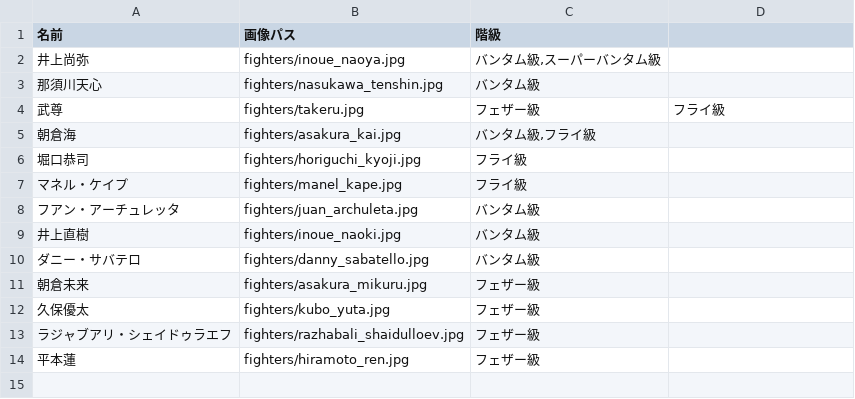
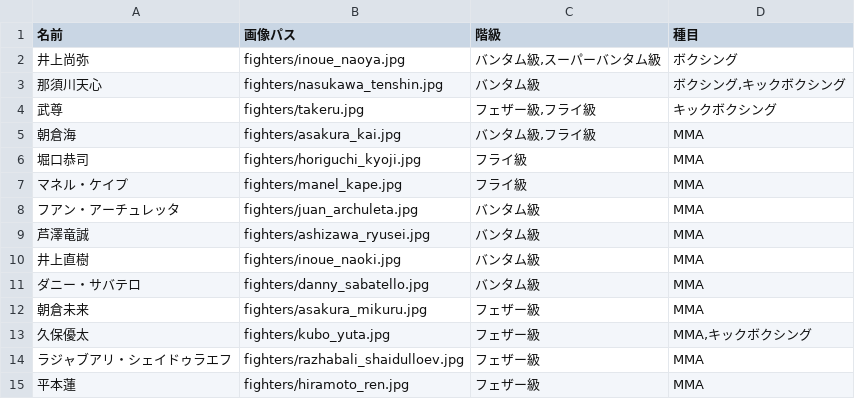
Before and after one commit to kingkazuma7/bbs.mma7.date, a CSV file: database/seeders/data/fighters.csv, drawn as a sheet.

Commit message:
feat: add fight_style attribute to Fighter model and display as badges in voting view

```diff
--- a/database/seeders/data/fighters.csv
+++ b/database/seeders/data/fighters.csv
@@ -1,14 +1,15 @@
-名前,画像パス,階級
-井上尚弥,fighters/inoue_naoya.jpg,"バンタム級,スーパーバンタム級"
-那須川天心,fighters/nasukawa_tenshin.jpg,バンタム級
-武尊,fighters/takeru.jpg,フェザー級,フライ級
-朝倉海,fighters/asakura_kai.jpg,"バンタム級,フライ級"
-堀口恭司,fighters/horiguchi_kyoji.jpg,"フライ級"
-マネル・ケイプ,fighters/manel_kape.jpg,"フライ級"
-フアン・アーチュレッタ,fighters/juan_archuleta.jpg,バンタム級
-井上直樹,fighters/inoue_naoki.jpg,バンタム級
-ダニー・サバテロ,fighters/danny_sabatello.jpg,バンタム級
-朝倉未来,fighters/asakura_mikuru.jpg,フェザー級
-久保優太,fighters/kubo_yuta.jpg,"フェザー級"
-ラジャブアリ・シェイドゥラエフ,fighters/razhabali_shaidulloev.jpg,フェザー級
-平本蓮,fighters/hiramoto_ren.jpg,フェザー級
+名前,画像パス,階級,種目
+井上尚弥,fighters/inoue_naoya.jpg,"バンタム級,スーパーバンタム級",ボクシング
+那須川天心,fighters/nasukawa_tenshin.jpg,バンタム級,"ボクシング,キックボクシング"
+武尊,fighters/takeru.jpg,"フェザー級,フライ級",キックボクシング
+朝倉海,fighters/asakura_kai.jpg,"バンタム級,フライ級",MMA
+堀口恭司,fighters/horiguchi_kyoji.jpg,フライ級,MMA
+マネル・ケイプ,fighters/manel_kape.jpg,フライ級,MMA
+フアン・アーチュレッタ,fighters/juan_archuleta.jpg,バンタム級,MMA
+芦澤竜誠,fighters/ashizawa_ryusei.jpg,"バンタム級",MMA
+井上直樹,fighters/inoue_naoki.jpg,バンタム級,MMA
+ダニー・サバテロ,fighters/danny_sabatello.jpg,バンタム級,MMA
+朝倉未来,fighters/asakura_mikuru.jpg,フェザー級,MMA
+久保優太,fighters/kubo_yuta.jpg,フェザー級,"MMA,キックボクシング"
+ラジャブアリ・シェイドゥラエフ,fighters/razhabali_shaidulloev.jpg,フェザー級,MMA
+平本蓮,fighters/hiramoto_ren.jpg,フェザー級,"MMA"
```
Also changed, not shown: 5 other files.
